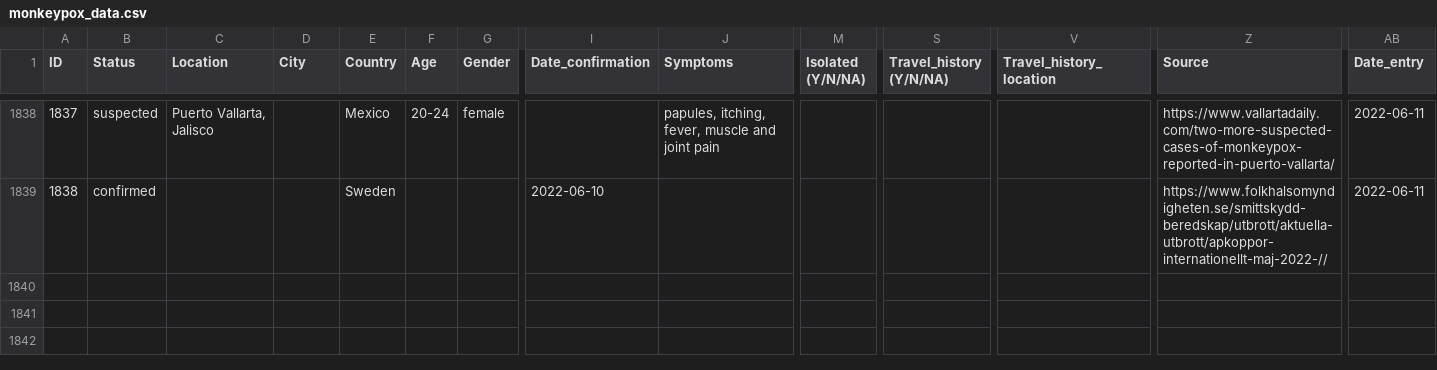
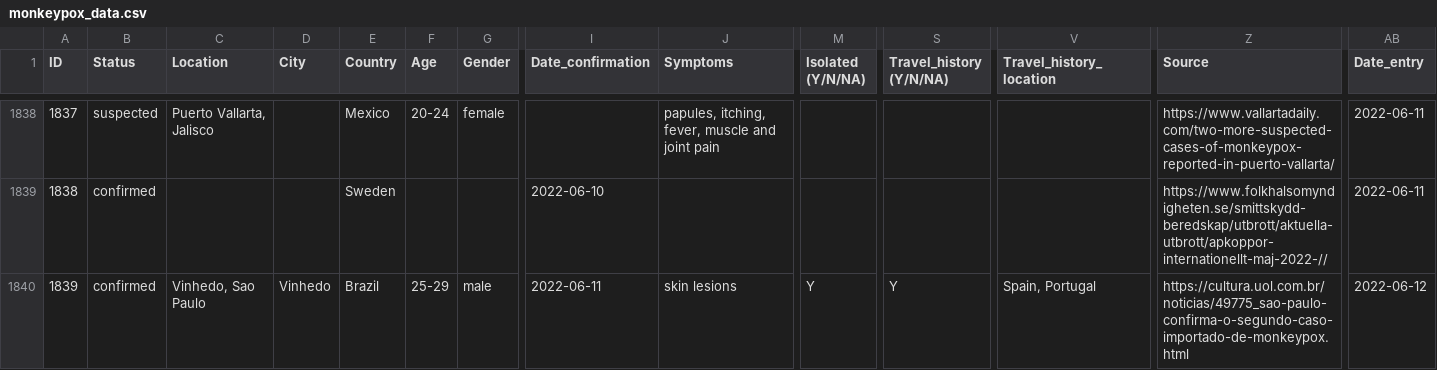
Before and after one commit to ZakariaBouguira/MonkeyPox, a CSV file: data/monkeypox_data.csv, drawn as a sheet; only a part is shown, gaps mark what is left out; rows hold the shown columns only; the diff names each change by its address in the sheet, - before the commit and + after, or states it on an @@ line.

```diff
--- a/data/monkeypox_data.csv
+++ b/data/monkeypox_data.csv
+row 1840: 1839 | confirmed | Vinhedo, Sao Paulo | Vinhedo | Brazil | 25-29 | male | 2022-06-11 | skin lesions | Y | Y | Spain, Portugal | https://cultura.uol.com.br/noticias/49775_sao-paulo-confirma-o-segundo-caso-importado-de-monkeypox.html | 2022-06-12
```
Also changed, not shown: data/by_country/monkeypox_time_series_World.csv, data/global/monkeypox_time_series_World.csv, 10 other files.
